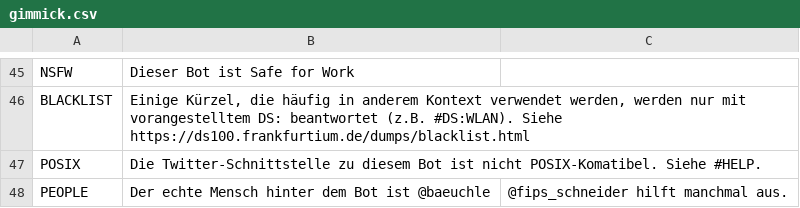
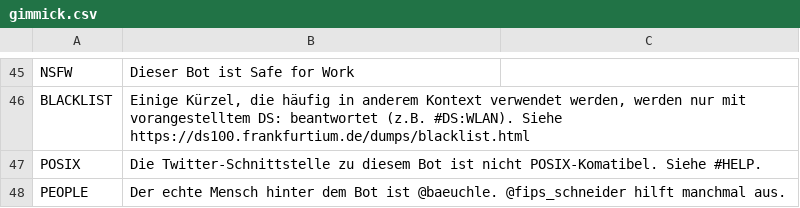
Before and after one commit to baeuchle/ds100bot, a CSV file: data_sources/gimmick.csv, drawn as a sheet; only a part is shown, gaps mark what is left out.

Commit message:
DATA gimmick #PEOPLE CSV-fix

```diff
--- a/data_sources/gimmick.csv
+++ b/data_sources/gimmick.csv
@@ -47,2 +47,2 @@ BLACKLIST;Einige Kürzel, die häufig in anderem Kontext verwendet werden, werde
 POSIX;Die Twitter-Schnittstelle zu diesem Bot ist nicht POSIX-Komatibel. Siehe #HELP.
-PEOPLE;Der echte Mensch hinter dem Bot ist @baeuchle; @fips_schneider hilft manchmal aus.
+PEOPLE;Der echte Mensch hinter dem Bot ist @baeuchle. @fips_schneider hilft manchmal aus.
```
